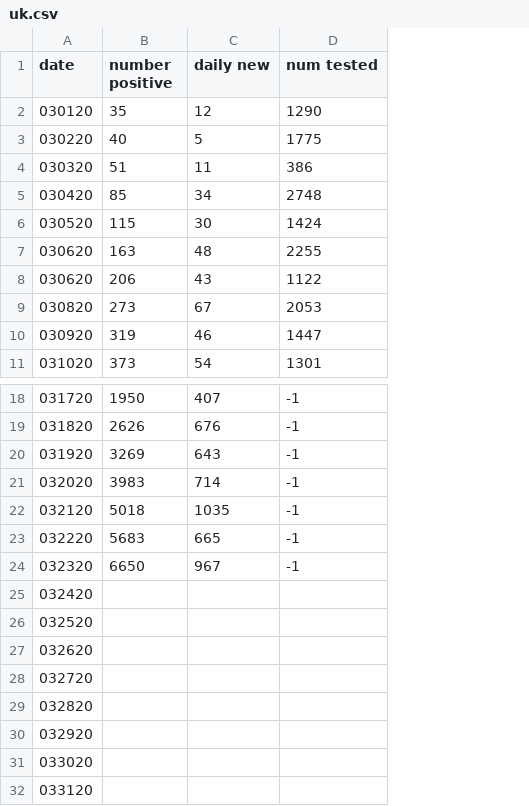
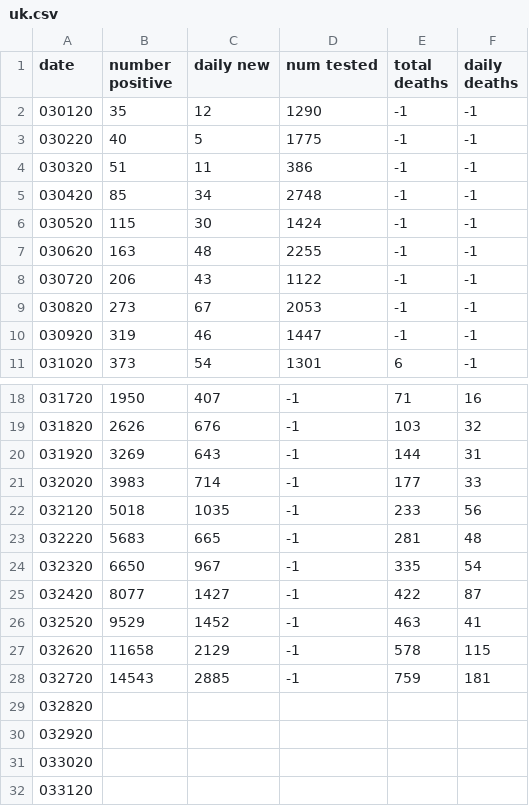
Before and after one commit to scrasmussen/euler-enigma, a CSV file: covid-19/data/uk.csv, drawn as a sheet; only a part is shown, gaps mark what is left out; the diff names each change by its address in the sheet, - before the commit and + after, or states it on an @@ line.

Commit message:
new day

```diff
--- a/covid-19/data/uk.csv
+++ b/covid-19/data/uk.csv
+column E (total deaths), rows 2-11: -1 | -1 | -1 | -1 | -1 | -1 | -1 | -1 | -1 | 6; rows 18-28: 71 | 103 | 144 | 177 | 233 | 281 | 335 | 422 | 463 | 578 | 759
+column F (daily deaths), rows 2-11: all -1; rows 18-28: 16 | 32 | 31 | 33 | 56 | 48 | 54 | 87 | 41 | 115 | 181
-A8 (date): 030620
+A8 (date): 030720
-B25 (number positive): (empty)
+B25 (number positive): 8077
-C25 (daily new): (empty)
+C25 (daily new): 1427
-D25:D28 (num tested): (empty)
+D25:D28 (num tested): -1
-B26 (number positive): (empty)
+B26 (number positive): 9529
-C26 (daily new): (empty)
+C26 (daily new): 1452
-B27 (number positive): (empty)
+B27 (number positive): 11658
-C27 (daily new): (empty)
+C27 (daily new): 2129
-B28 (number positive): (empty)
+B28 (number positive): 14543
-C28 (daily new): (empty)
+C28 (daily new): 2885
```
